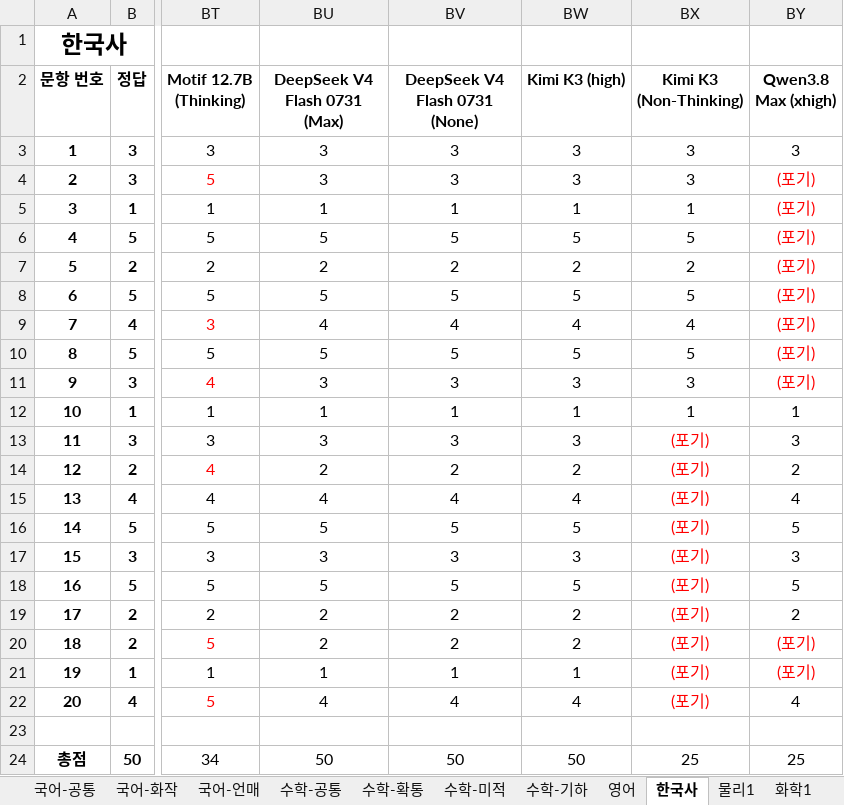
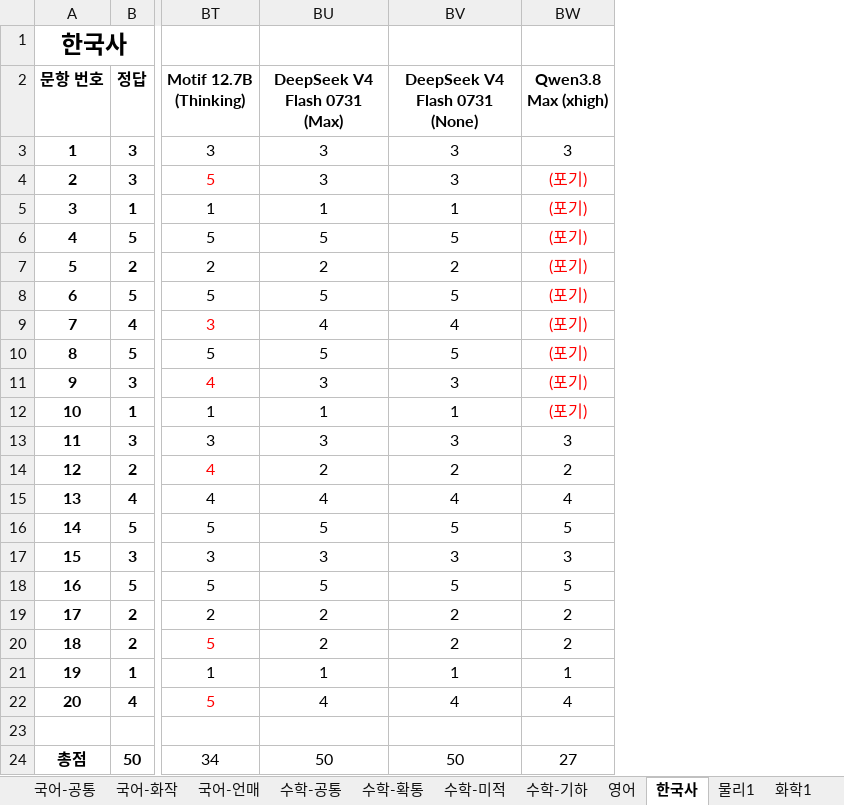
Before and after one commit to hehee9/2026-CSAT, an Excel workbook: 2026 수능 LLM 풀이 hard.xlsx, sheet 한국사, drawn as a sheet; only a part is shown, gaps mark what is left out; values as stored, in another font and other column widths than the file's, no borders; removed rows and columns are numbered as before the commit, all else as after; the diff names each change by its address in the sheet, - before the commit and + after, or states it on an @@ line.

```diff
--- a/2026 수능 LLM 풀이 hard.xlsx (sheet 한국사)
+++ b/2026 수능 LLM 풀이 hard.xlsx (sheet 한국사)
-column BW (Kimi K3 (high)), rows 3-24: 3 | 3 | 1 | 5 | 2 | 5 | 4 | 5 | 3 | 1 | 3 | 2 | 4 | 5 | 3 | 5 | 2 | 2 | 1 | 4 |  | 50
-column BX (Kimi K3 (Non-Thinking)), rows 3-24: 3 | 3 | 1 | 5 | 2 | 5 | 4 | 5 | 3 | 1 | (포기) | (포기) | (포기) | (포기) | (포기) | (포기) | (포기) | (포기) | (포기) | (포기) |  | 25
-BW12 (Qwen3.8 Max (xhigh)): 1
+BW12 (Qwen3.8 Max (xhigh)): (포기)
-BW12 text colour: black
+BW12 text colour: #FF0000
-BW20 (Qwen3.8 Max (xhigh)): (포기)
+BW20 (Qwen3.8 Max (xhigh)): 2
-BW20:BW21 text colour: #FF0000
+BW20:BW21 text colour: black
-BW21 (Qwen3.8 Max (xhigh)): (포기)
+BW21 (Qwen3.8 Max (xhigh)): 1
-BW24 (Qwen3.8 Max (xhigh)): 25
+BW24 (Qwen3.8 Max (xhigh)): 27
```
Also changed, not shown: sheet 물리1, sheet 국어-화작, sheet 사회문화, sheet 수학-확통, sheet 수학-기하, sheet 수학-공통, 6 more sheets, 2026 수능 LLM 풀이.xlsx, 6 other files.
